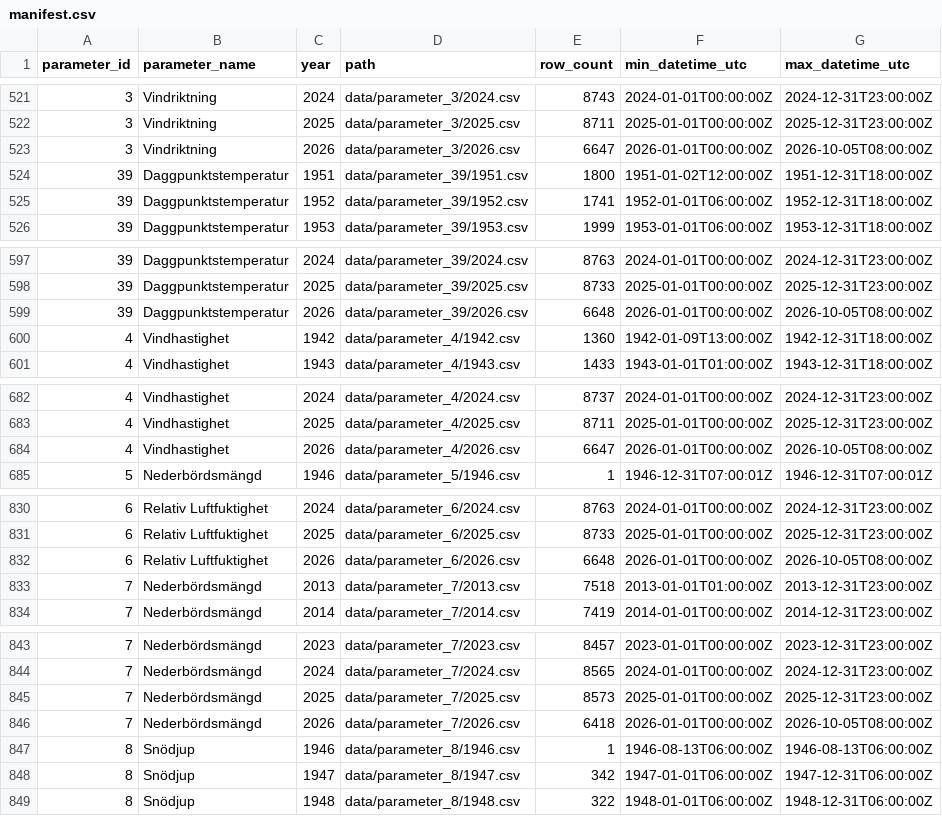
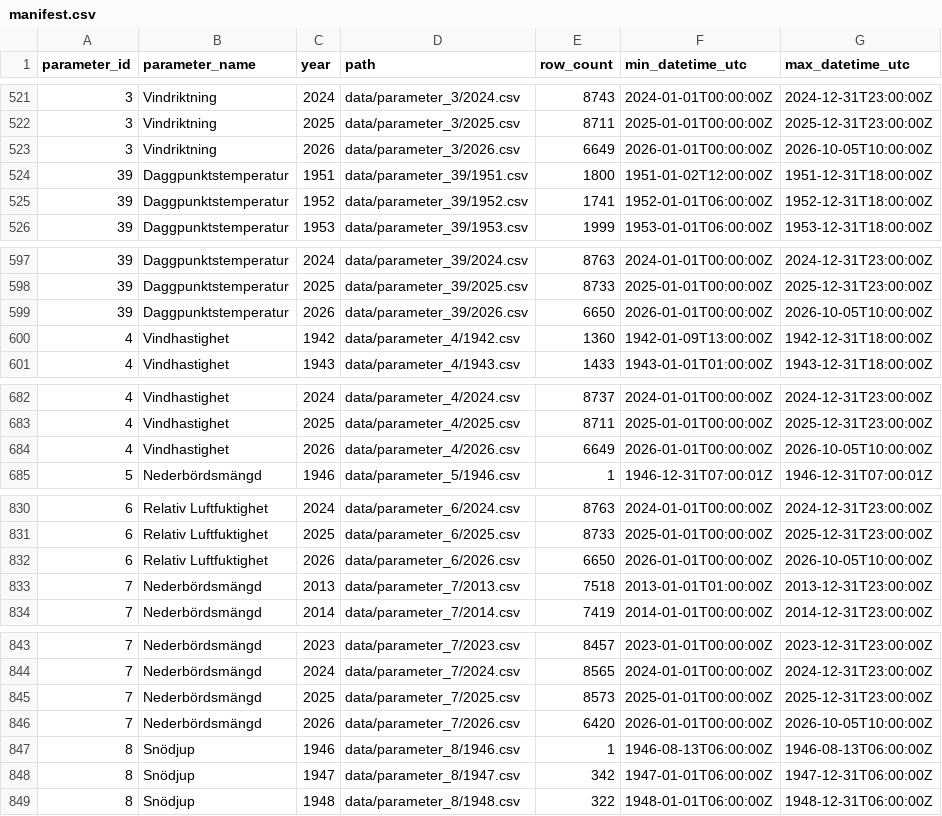
Before and after one commit to Lulea-statistik/SMHI_Lulea-Kallax_weather-climate, a CSV file: data/manifest.csv, drawn as a sheet; only a part is shown, gaps mark what is left out; the diff covers the shown part only.

```diff
--- a/data/manifest.csv
+++ b/data/manifest.csv
@@ -522,3 +522,3 @@ parameter_id,parameter_name,year,path,row_count,min_datetime_utc,max_datetime_ut
 3,Vindriktning,2025,data/parameter_3/2025.csv,8711,2025-01-01T00:00:00Z,2025-12-31T23:00:00Z
-3,Vindriktning,2026,data/parameter_3/2026.csv,6647,2026-01-01T00:00:00Z,2026-10-05T08:00:00Z
+3,Vindriktning,2026,data/parameter_3/2026.csv,6649,2026-01-01T00:00:00Z,2026-10-05T10:00:00Z
 39,Daggpunktstemperatur,1951,data/parameter_39/1951.csv,1800,1951-01-02T12:00:00Z,1951-12-31T18:00:00Z
@@ -598,3 +598,3 @@ parameter_id,parameter_name,year,path,row_count,min_datetime_utc,max_datetime_ut
 39,Daggpunktstemperatur,2025,data/parameter_39/2025.csv,8733,2025-01-01T00:00:00Z,2025-12-31T23:00:00Z
-39,Daggpunktstemperatur,2026,data/parameter_39/2026.csv,6648,2026-01-01T00:00:00Z,2026-10-05T08:00:00Z
+39,Daggpunktstemperatur,2026,data/parameter_39/2026.csv,6650,2026-01-01T00:00:00Z,2026-10-05T10:00:00Z
 4,Vindhastighet,1942,data/parameter_4/1942.csv,1360,1942-01-09T13:00:00Z,1942-12-31T18:00:00Z
@@ -683,3 +683,3 @@ parameter_id,parameter_name,year,path,row_count,min_datetime_utc,max_datetime_ut
 4,Vindhastighet,2025,data/parameter_4/2025.csv,8711,2025-01-01T00:00:00Z,2025-12-31T23:00:00Z
-4,Vindhastighet,2026,data/parameter_4/2026.csv,6647,2026-01-01T00:00:00Z,2026-10-05T08:00:00Z
+4,Vindhastighet,2026,data/parameter_4/2026.csv,6649,2026-01-01T00:00:00Z,2026-10-05T10:00:00Z
 5,Nederbördsmängd,1946,data/parameter_5/1946.csv,1,1946-12-31T07:00:01Z,1946-12-31T07:00:01Z
@@ -831,3 +831,3 @@ parameter_id,parameter_name,year,path,row_count,min_datetime_utc,max_datetime_ut
 6,Relativ Luftfuktighet,2025,data/parameter_6/2025.csv,8733,2025-01-01T00:00:00Z,2025-12-31T23:00:00Z
-6,Relativ Luftfuktighet,2026,data/parameter_6/2026.csv,6648,2026-01-01T00:00:00Z,2026-10-05T08:00:00Z
+6,Relativ Luftfuktighet,2026,data/parameter_6/2026.csv,6650,2026-01-01T00:00:00Z,2026-10-05T10:00:00Z
 7,Nederbördsmängd,2013,data/parameter_7/2013.csv,7518,2013-01-01T01:00:00Z,2013-12-31T23:00:00Z
@@ -845,3 +845,3 @@ parameter_id,parameter_name,year,path,row_count,min_datetime_utc,max_datetime_ut
 7,Nederbördsmängd,2025,data/parameter_7/2025.csv,8573,2025-01-01T00:00:00Z,2025-12-31T23:00:00Z
-7,Nederbördsmängd,2026,data/parameter_7/2026.csv,6418,2026-01-01T00:00:00Z,2026-10-05T08:00:00Z
+7,Nederbördsmängd,2026,data/parameter_7/2026.csv,6420,2026-01-01T00:00:00Z,2026-10-05T10:00:00Z
 8,Snödjup,1946,data/parameter_8/1946.csv,1,1946-08-13T06:00:00Z,1946-08-13T06:00:00Z
```
Also changed, not shown: 12 edited cells elsewhere in this file, 18 other files.
